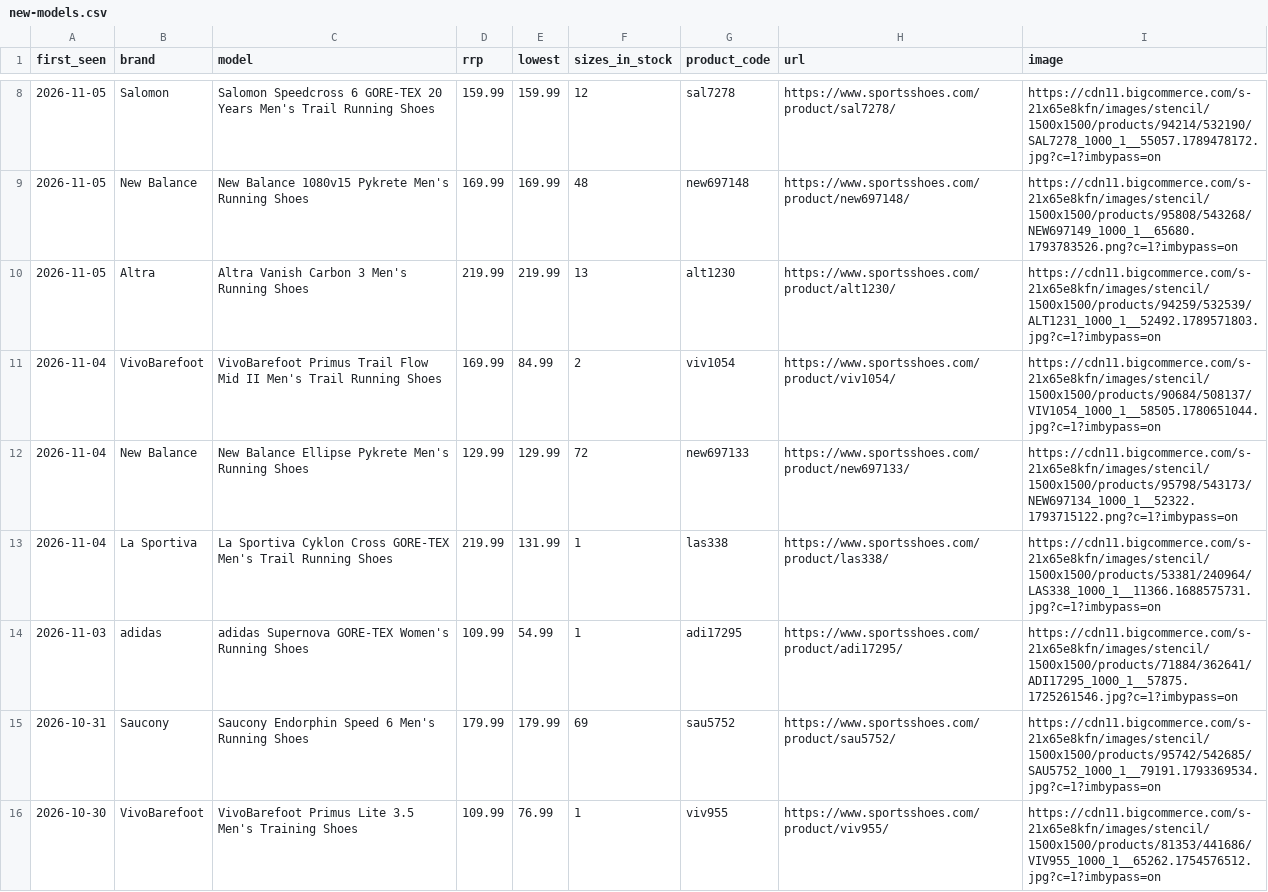
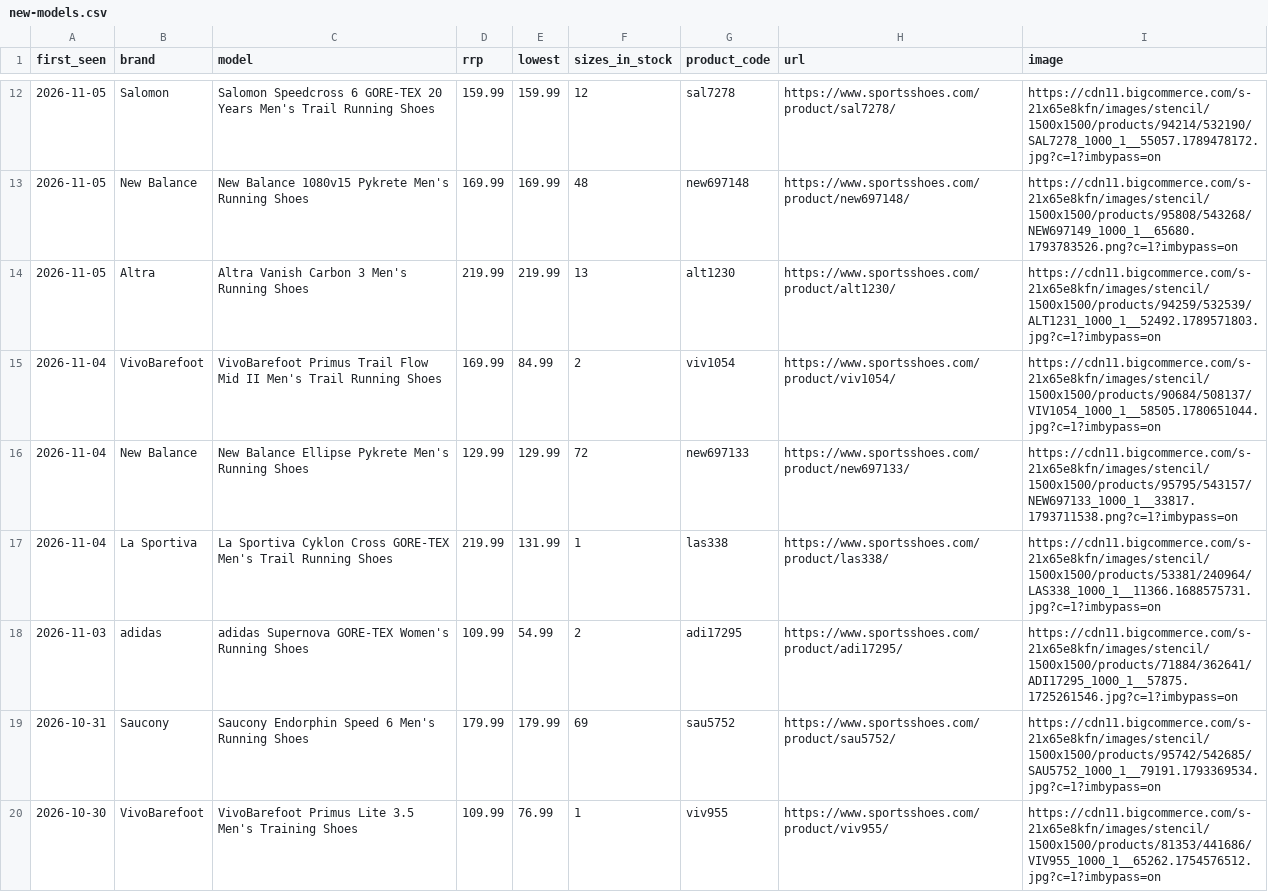
Before and after one commit to ecrawford-c28/shoe-finder, a CSV file: nmfr/public/new-models.csv, drawn as a sheet; only a part is shown, gaps mark what is left out; the diff covers the shown part only.

Commit message:
Refresh prices and stock from the SportsShoes feed

```diff
--- a/nmfr/public/new-models.csv
+++ b/nmfr/public/new-models.csv
@@ -11,5 +15,5 @@ first_seen,brand,model,rrp,lowest,sizes_in_stock,product_code,url,image
 2026-11-04,VivoBarefoot,VivoBarefoot Primus Trail Flow Mid II Men's Trail Running Shoes,169.99,84.99,2,viv1054,https://www.sportsshoes.com/product/viv1054/,https://cdn11.bigcommerce.com/s-21x65e8kfn/images/stencil/1500x1500/products/90684/508137/VIV1054_1000_1__58505.1780651044.jpg?c=1?imbypass=on
-2026-11-04,New Balance,New Balance Ellipse Pykrete Men's Running Shoes,129.99,129.99,72,new697133,https://www.sportsshoes.com/product/new697133/,https://cdn11.bigcommerce.com/s-21x65e8kfn/images/stencil/1500x1500/products/95798/543173/NEW697134_1000_1__52322.1793715122.png?c=1?imbypass=on
+2026-11-04,New Balance,New Balance Ellipse Pykrete Men's Running Shoes,129.99,129.99,72,new697133,https://www.sportsshoes.com/product/new697133/,https://cdn11.bigcommerce.com/s-21x65e8kfn/images/stencil/1500x1500/products/95795/543157/NEW697133_1000_1__33817.1793711538.png?c=1?imbypass=on
 2026-11-04,La Sportiva,La Sportiva Cyklon Cross GORE-TEX Men's Trail Running Shoes,219.99,131.99,1,las338,https://www.sportsshoes.com/product/las338/,https://cdn11.bigcommerce.com/s-21x65e8kfn/images/stencil/1500x1500/products/53381/240964/LAS338_1000_1__11366.1688575731.jpg?c=1?imbypass=on
-2026-11-03,adidas,adidas Supernova GORE-TEX Women's Running Shoes,109.99,54.99,1,adi17295,https://www.sportsshoes.com/product/adi17295/,https://cdn11.bigcommerce.com/s-21x65e8kfn/images/stencil/1500x1500/products/71884/362641/ADI17295_1000_1__57875.1725261546.jpg?c=1?imbypass=on
+2026-11-03,adidas,adidas Supernova GORE-TEX Women's Running Shoes,109.99,54.99,2,adi17295,https://www.sportsshoes.com/product/adi17295/,https://cdn11.bigcommerce.com/s-21x65e8kfn/images/stencil/1500x1500/products/71884/362641/ADI17295_1000_1__57875.1725261546.jpg?c=1?imbypass=on
 2026-10-31,Saucony,Saucony Endorphin Speed 6 Men's Running Shoes,179.99,179.99,69,sau5752,https://www.sportsshoes.com/product/sau5752/,https://cdn11.bigcommerce.com/s-21x65e8kfn/images/stencil/1500x1500/products/95742/542685/SAU5752_1000_1__79191.1793369534.jpg?c=1?imbypass=on
```
Also changed, not shown: 4 added rows and 13 edited cells elsewhere in this file, nmfr/data/new-models-baseline.csv, 2 other files.
